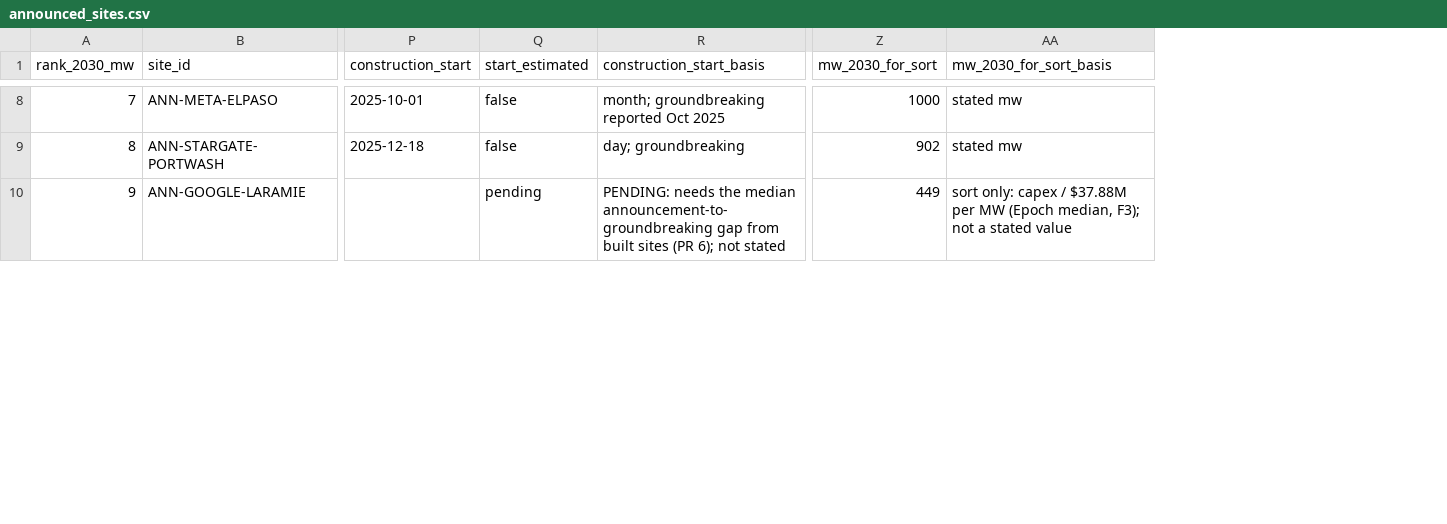
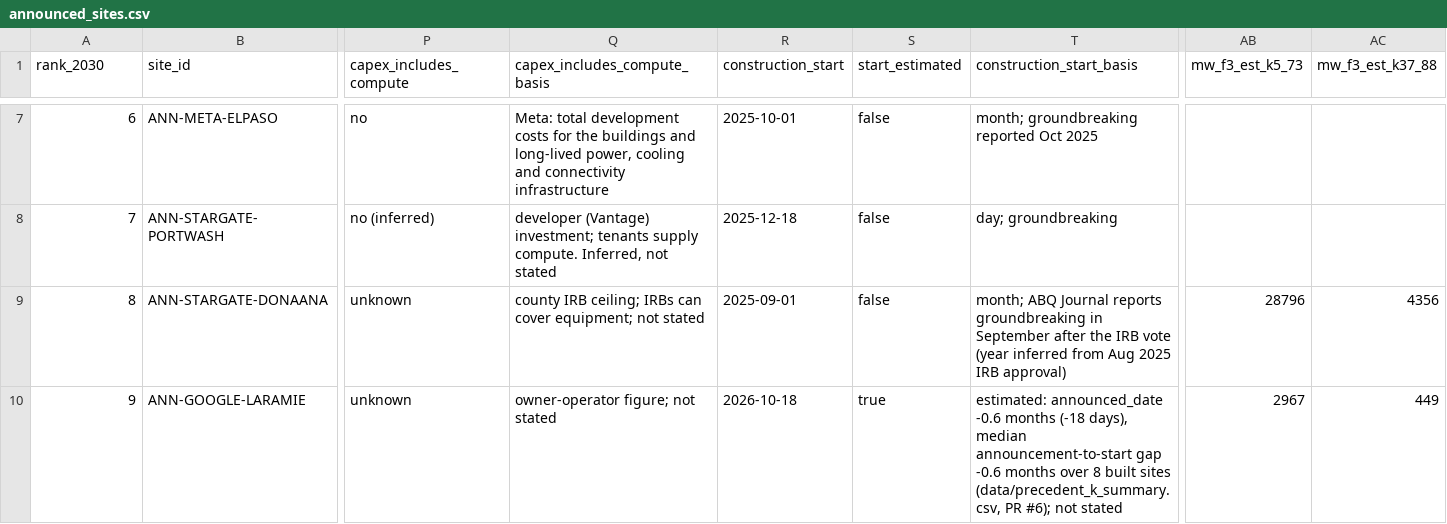
Before and after one commit to acho5750/NASA_Deserto, a CSV file: data/announced_sites.csv, drawn as a sheet; only a part is shown, gaps mark what is left out; removed rows and columns are numbered as before the commit, all else as after; rows hold the shown columns only; the diff covers the shown part only; the diff names each change by its address in the sheet, - before the commit and + after, or states it on an @@ line.

```diff
--- a/data/announced_sites.csv
+++ b/data/announced_sites.csv
+column P (capex_includes_compute), rows 7-8: no | no (inferred); row 10: unknown
+column Q (capex_includes_compute_basis), rows 7-8: Meta: total development costs for the buildings and long-lived power, cooling and connectivity infrastructure | developer (Vantage) investment; tenants supply compute. Inferred, not stated; row 10: owner-operator figure; not stated
+column AB (mw_f3_est_k5_73), row 10: 2967
-column AA (mw_2030_for_sort_basis), rows 8-10: stated mw | stated mw | sort only: capex / $37.88M per MW (Epoch median, F3); not a stated value
-A1: rank_2030_mw
+A1: rank_2030
-AC1: mw_2030_for_sort
+AC1: mw_f3_est_k37_88
-A7 (rank_2030): 7
+A7 (rank_2030): 6
-AC7 (mw_f3_est_k37_88): 1000
+AC7 (mw_f3_est_k37_88): (empty)
-A8 (rank_2030): 8
+A8 (rank_2030): 7
-AC8 (mw_f3_est_k37_88): 902
+AC8 (mw_f3_est_k37_88): (empty)
+row 9: 8 | ANN-STARGATE-DONAANA | unknown | county IRB ceiling; IRBs can cover equipment; not stated | 2025-09-01 | false | month; ABQ Journal reports groundbreaking in September after the IRB vote (year inferred from Aug 2025 IRB approval) | 28796 | 4356
-R10 (construction_start): (empty)
+R10 (construction_start): 2026-10-18
-S10 (start_estimated): pending
+S10 (start_estimated): true
-T10 (construction_start_basis): PENDING: needs the median announcement-to-groundbreaking gap from built sites (PR 6); not stated
+T10 (construction_start_basis): estimated: announced_date -0.6 months (-18 days), median announcement-to-start gap -0.6 months over 8 built sites (data/precedent_k_summary.csv, PR #6); not stated
```
Also changed, not shown: 1 removed row and 57 edited cells elsewhere in this file, 2 other files.
